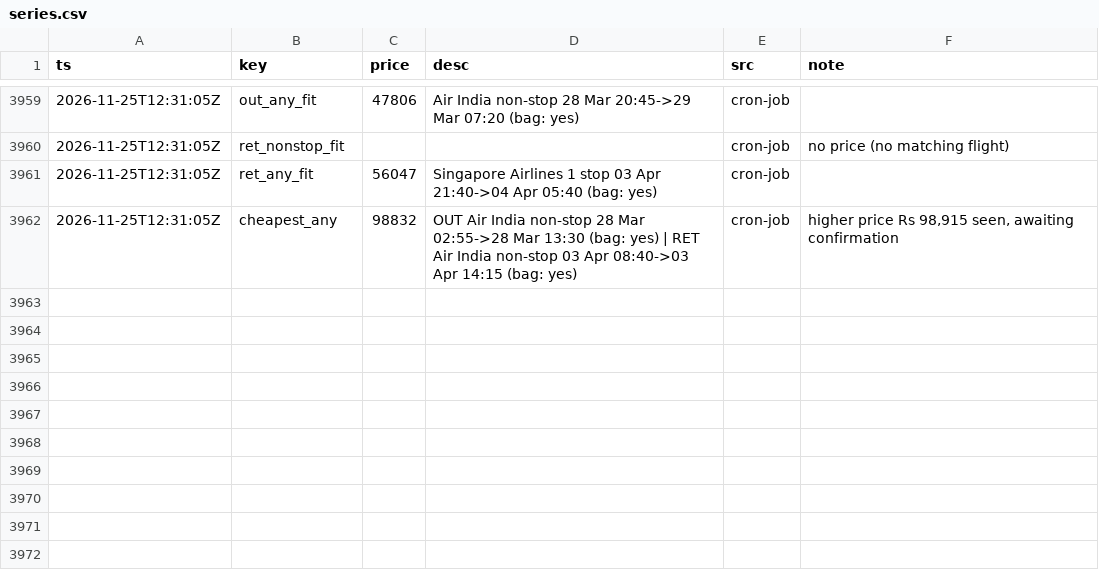
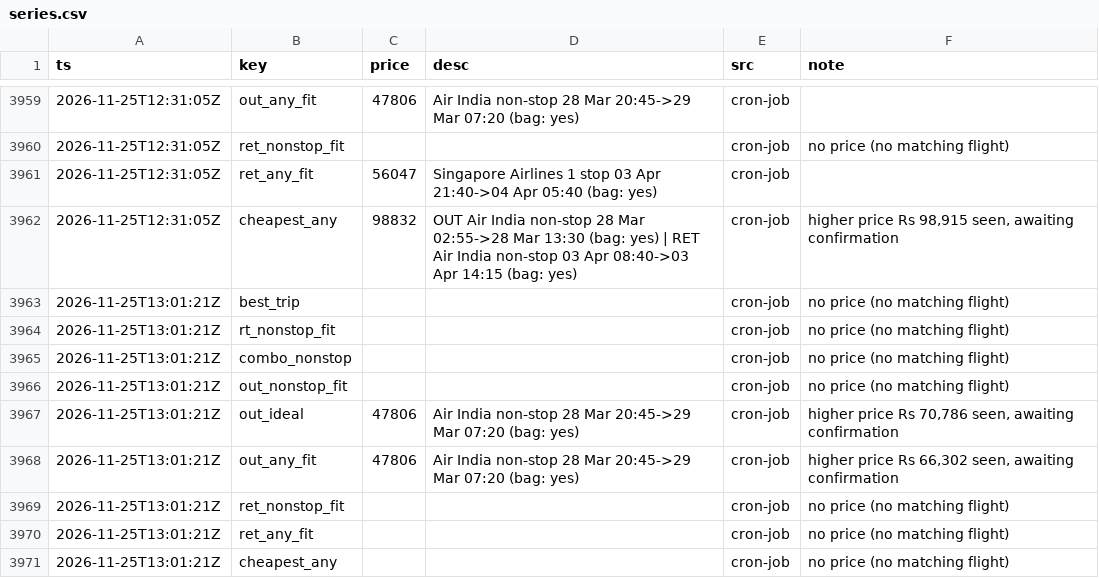
Before and after one commit to CrytecFusion101/flight-price-tracker, a CSV file: data/series.csv, drawn as a sheet; only a part is shown, gaps mark what is left out.

```diff
--- a/data/series.csv
+++ b/data/series.csv
@@ -3962 +3962,10 @@ ts,key,price,desc,src,note
 2026-11-25T12:31:05Z,cheapest_any,98832,OUT Air India non-stop 28 Mar 02:55->28 Mar 13:30 (bag: yes) | RET Air India non-stop 03 Apr 08:40->03 Apr 14:15 (bag: yes),cron-job,"higher price Rs 98,915 seen, awaiting confirmation"
+2026-11-25T13:01:21Z,best_trip,,,cron-job,no price (no matching flight)
+2026-11-25T13:01:21Z,rt_nonstop_fit,,,cron-job,no price (no matching flight)
+2026-11-25T13:01:21Z,combo_nonstop,,,cron-job,no price (no matching flight)
+2026-11-25T13:01:21Z,out_nonstop_fit,,,cron-job,no price (no matching flight)
+2026-11-25T13:01:21Z,out_ideal,47806,Air India non-stop 28 Mar 20:45->29 Mar 07:20 (bag: yes),cron-job,"higher price Rs 70,786 seen, awaiting confirmation"
+2026-11-25T13:01:21Z,out_any_fit,47806,Air India non-stop 28 Mar 20:45->29 Mar 07:20 (bag: yes),cron-job,"higher price Rs 66,302 seen, awaiting confirmation"
+2026-11-25T13:01:21Z,ret_nonstop_fit,,,cron-job,no price (no matching flight)
+2026-11-25T13:01:21Z,ret_any_fit,,,cron-job,no price (no matching flight)
+2026-11-25T13:01:21Z,cheapest_any,,,cron-job,no price (no matching flight)
```
Also changed, not shown: data/observations/2026-11.csv, data/runs.csv, 2 other files.
